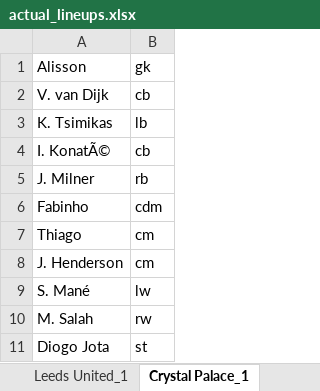
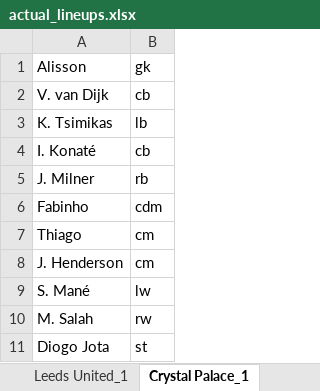
Before and after one commit to ashhad0030/Optimization-Final-Project, an Excel workbook: actual_lineups.xlsx, sheet Crystal Palace_1, drawn as a sheet; values as stored, in another font and other column widths than the file's, no borders; the diff names each change by its address in the sheet, - before the commit and + after, or states it on an @@ line.

Commit message:
Fix minor error in actual_lineups

```diff
--- a/actual_lineups.xlsx (sheet Crystal Palace_1)
+++ b/actual_lineups.xlsx (sheet Crystal Palace_1)
-A4: I. KonatÃ©
+A4: I. Konaté
```
Also changed, not shown: sheet Leicester City_1.
